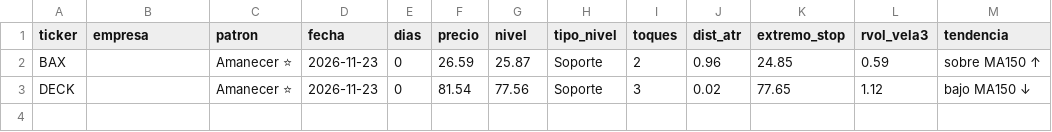
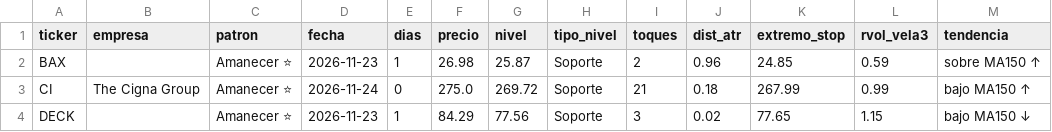
Before and after one commit to jimmychan001/screener-wyckoff, a CSV file: reports/estrellas.csv, drawn as a sheet.

```diff
--- a/reports/estrellas.csv
+++ b/reports/estrellas.csv
@@ -1,3 +1,4 @@
 ticker,empresa,patron,fecha,dias,precio,nivel,tipo_nivel,toques,dist_atr,extremo_stop,rvol_vela3,tendencia
-BAX,,Amanecer ⭐,2026-11-23,0,26.59,25.87,Soporte,2,0.96,24.85,0.59,sobre MA150 ↑
-DECK,,Amanecer ⭐,2026-11-23,0,81.54,77.56,Soporte,3,0.02,77.65,1.12,bajo MA150 ↓
+BAX,,Amanecer ⭐,2026-11-23,1,26.98,25.87,Soporte,2,0.96,24.85,0.59,sobre MA150 ↑
+CI,The Cigna Group,Amanecer ⭐,2026-11-24,0,275.0,269.72,Soporte,21,0.18,267.99,0.99,bajo MA150 ↑
+DECK,,Amanecer ⭐,2026-11-23,1,84.29,77.56,Soporte,3,0.02,77.65,1.15,bajo MA150 ↓
```
Also changed, not shown: reports/latest.csv, reports/secado.csv, 4 other files.
